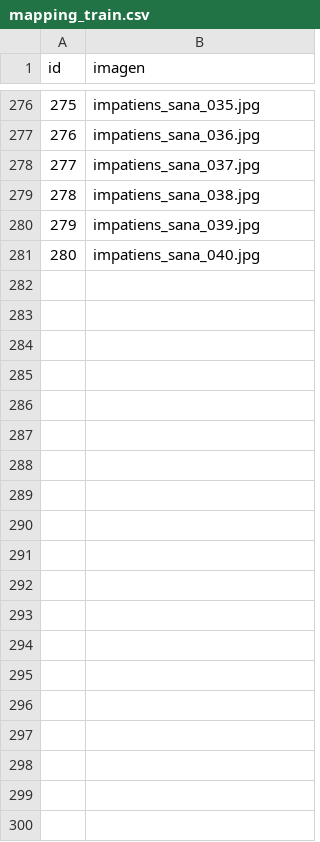
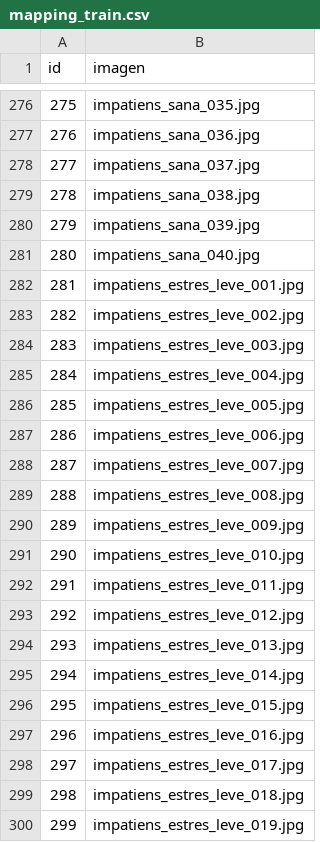
Before and after one commit to Juampa14/SistemaRiegoAutomatizadoMonitoreo-IA-2P, a CSV file: dataset/train/mapping_train.csv, drawn as a sheet; only a part is shown, gaps mark what is left out; the diff covers the shown part only.

Commit message:
chore: impatiens levemente estresada agregada al train.

```diff
--- a/dataset/train/mapping_train.csv
+++ b/dataset/train/mapping_train.csv
@@ -281 +281,20 @@
 280;impatiens_sana_040.jpg
+281;impatiens_estres_leve_001.jpg
+282;impatiens_estres_leve_002.jpg
+283;impatiens_estres_leve_003.jpg
+284;impatiens_estres_leve_004.jpg
+285;impatiens_estres_leve_005.jpg
+286;impatiens_estres_leve_006.jpg
+287;impatiens_estres_leve_007.jpg
+288;impatiens_estres_leve_008.jpg
+289;impatiens_estres_leve_009.jpg
+290;impatiens_estres_leve_010.jpg
+291;impatiens_estres_leve_011.jpg
+292;impatiens_estres_leve_012.jpg
+293;impatiens_estres_leve_013.jpg
+294;impatiens_estres_leve_014.jpg
+295;impatiens_estres_leve_015.jpg
+296;impatiens_estres_leve_016.jpg
+297;impatiens_estres_leve_017.jpg
+298;impatiens_estres_leve_018.jpg
+299;impatiens_estres_leve_019.jpg
```
Also changed, not shown: 11 added rows elsewhere in this file, 30 other files.
